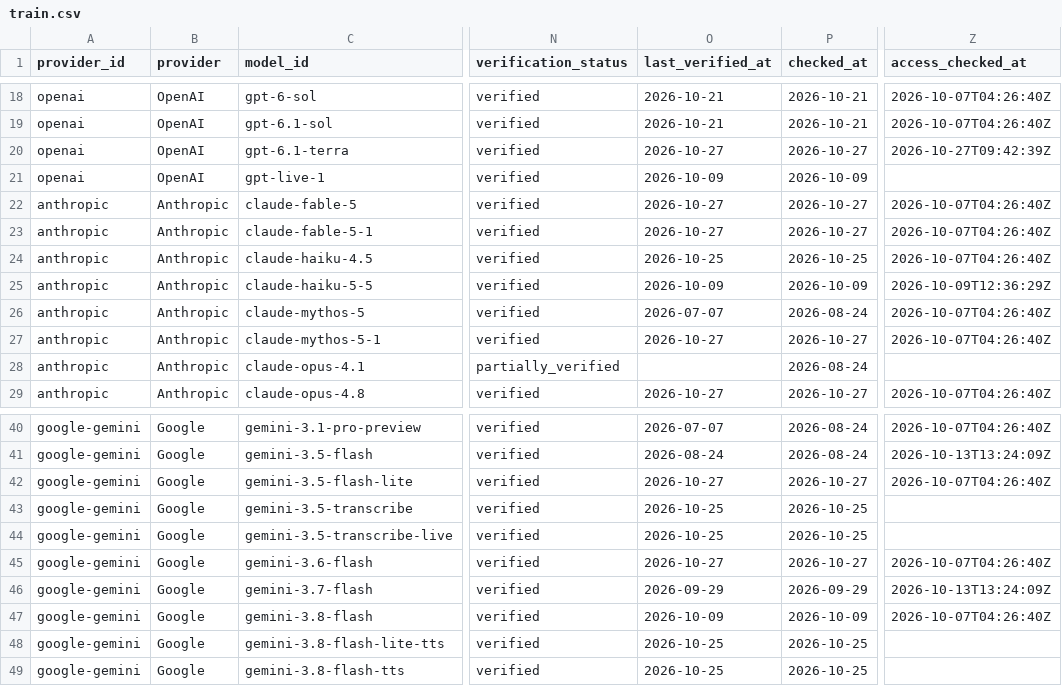
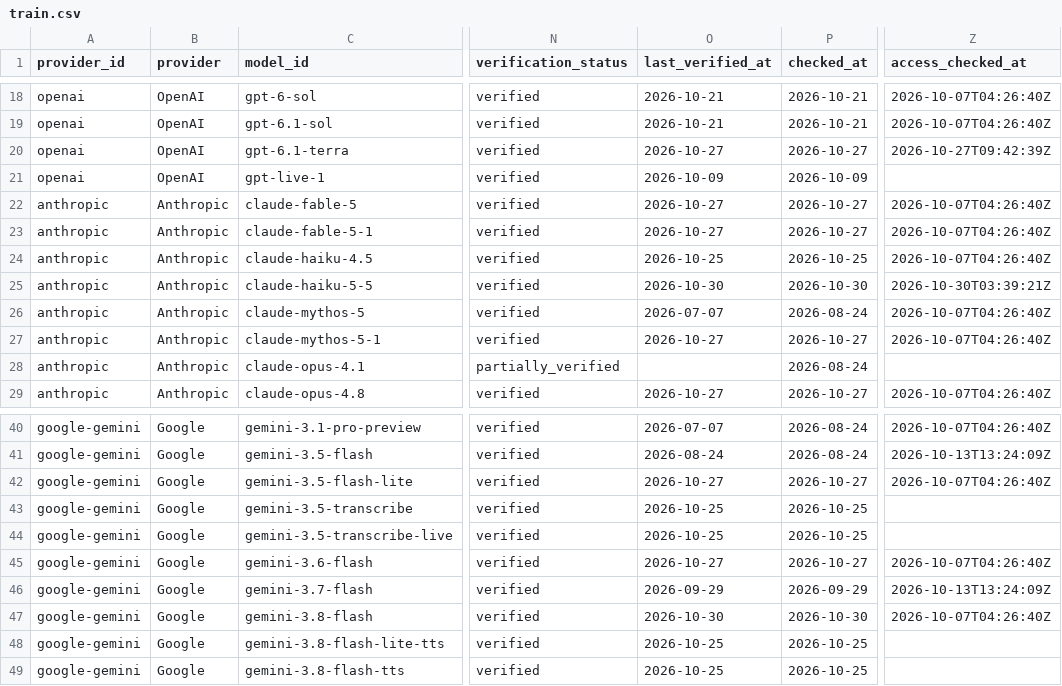
Before and after one commit to aicostbudget/ai-api-pricing-data, a CSV file: huggingface/train.csv, drawn as a sheet; only a part is shown, gaps mark what is left out; the diff names each change by its address in the sheet, - before the commit and + after, or states it on an @@ line.

```diff
--- a/huggingface/train.csv
+++ b/huggingface/train.csv
-O25 (last_verified_at): 2026-10-09
+O25 (last_verified_at): 2026-10-30
-P25 (checked_at): 2026-10-09
+P25 (checked_at): 2026-10-30
-Z25 (access_checked_at): 2026-10-09T12:36:29Z
+Z25 (access_checked_at): 2026-10-30T03:39:21Z
-O47 (last_verified_at): 2026-10-09
+O47 (last_verified_at): 2026-10-30
-P47 (checked_at): 2026-10-09
+P47 (checked_at): 2026-10-30
```
Also changed, not shown: api/v1/prices.csv, data/prices.csv, 39 other files.
